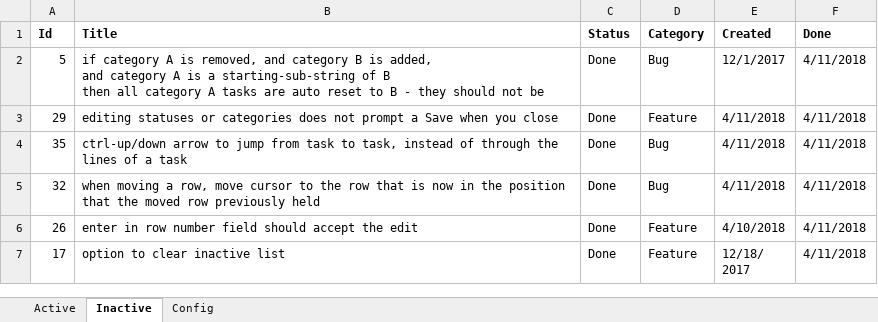
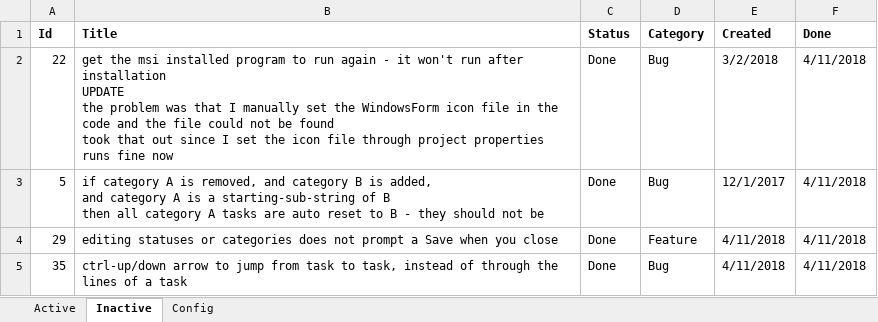
Before and after one commit to WithoutHaste/TamarinTaskManager, an Excel workbook: tmx_todo.xlsx, sheet Inactive, drawn as a sheet; only a part is shown; the shorter side is filled out with more unchanged rows; values as stored, in another font and other column widths than the file's, no borders; ↵ is a line break in a cell; the diff names each change by its address in the sheet, - before the commit and + after, or states it on an @@ line.

Commit message:
form icon as resource

```diff
--- a/tmx_todo.xlsx (sheet Inactive)
+++ b/tmx_todo.xlsx (sheet Inactive)
+row 2: 22 | get the msi installed program to run again - it won't run after installation ↵ UPDATE ↵ the problem was that I manually set the WindowsForm icon file in the code and the file could not be found ↵ took that out since I set the icon file through project properties ↵ runs fine now | Done | Bug | 3/2/2018 | 4/11/2018
```
Also changed, not shown: sheet Active, 12 other files.
